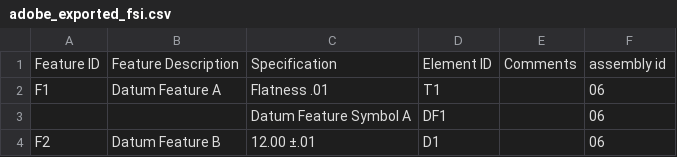
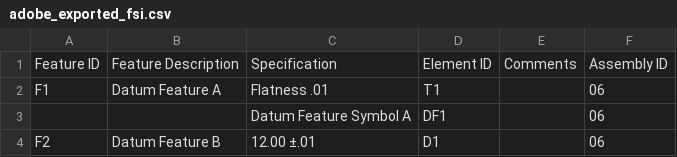
Before and after one commit to CLARKBENHAM/hadrian_vllm, a CSV file: data/fsi_labels/adobe_exported_fsi.csv, drawn as a sheet; only a part is shown.

Commit message:
ignore most local data

```diff
--- a/data/fsi_labels/adobe_exported_fsi.csv
+++ b/data/fsi_labels/adobe_exported_fsi.csv
@@ -1,2 +1,2 @@
-Feature ID,Feature Description,Specification,Element ID,Comments,assembly id
+Feature ID,Feature Description,Specification,Element ID,Comments,Assembly ID
 F1,Datum Feature A,Flatness .01,T1,,06
```
Also changed, not shown: 2 other files.
